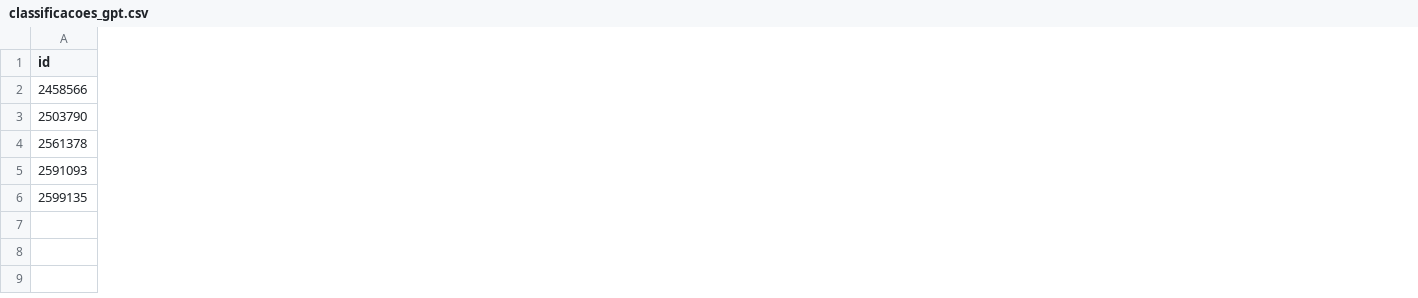
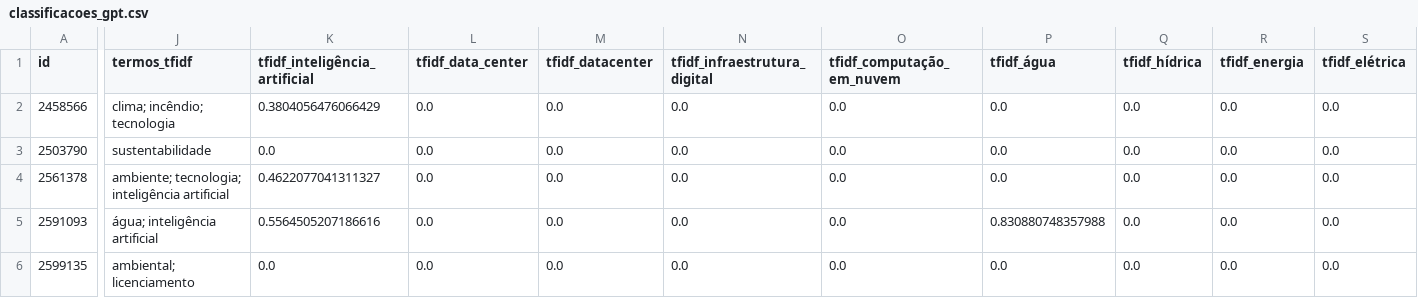
Before and after one commit to charlesluizmendes/NetLab, a CSV file: outputs/03_classificacao/classificacoes_gpt.csv, drawn as a sheet; only a part is shown, gaps mark what is left out; the diff covers the shown part only; the diff names each change by its address in the sheet, - before the commit and + after, or states it on an @@ line.

```diff
--- a/outputs/03_classificacao/classificacoes_gpt.csv
+++ b/outputs/03_classificacao/classificacoes_gpt.csv
+column J (termos_tfidf), rows 2-6: clima; incêndio; tecnologia | sustentabilidade | ambiente; tecnologia; inteligência artificial | água; inteligência artificial | ambiental; licenciamento
+column K (tfidf_inteligência_artificial), rows 2-6: 0.3804056476066429 | 0.0 | 0.4622077041311327 | 0.5564505207186616 | 0.0
+column L (tfidf_data_center), rows 2-6: all 0.0
+column M (tfidf_datacenter), rows 2-6: all 0.0
+column N (tfidf_infraestrutura_digital), rows 2-6: all 0.0
+column O (tfidf_computação_em_nuvem), rows 2-6: all 0.0
+column P (tfidf_água), rows 2-6: 0.0 | 0.0 | 0.0 | 0.830880748357988 | 0.0
+column Q (tfidf_hídrica), rows 2-6: all 0.0
+column R (tfidf_energia), rows 2-6: all 0.0
+column S (tfidf_elétrica), rows 2-6: all 0.0
```
Also changed, not shown: 9 added columns and 2 edited cells elsewhere in this file, outputs/04_revisao/revisao_resultados.csv, 8 other files.
